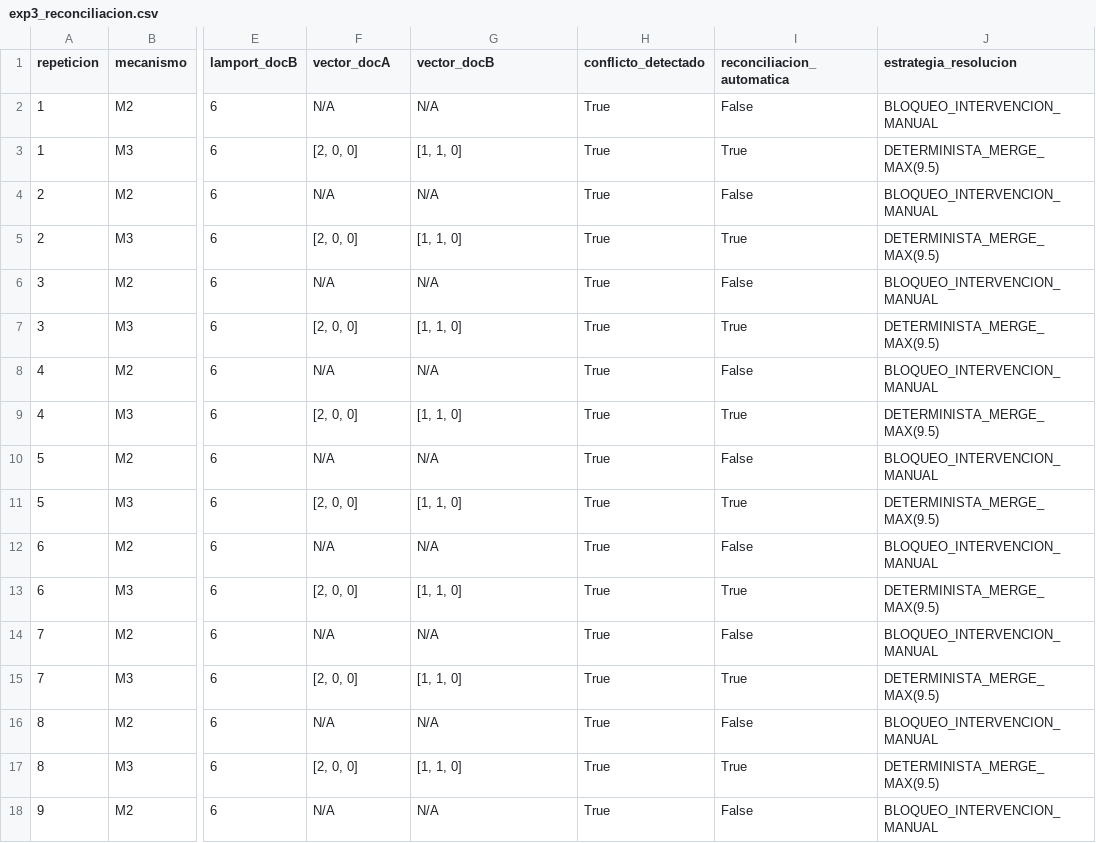
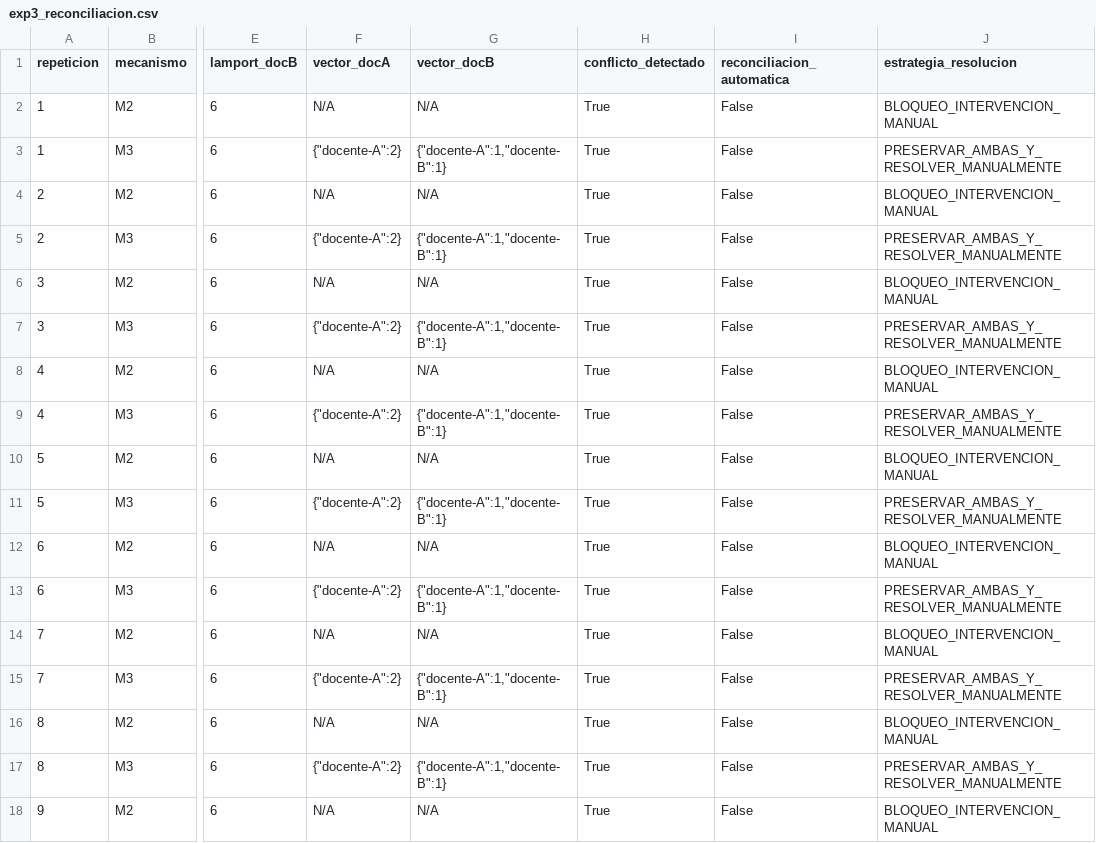
Before and after one commit to gleiston-guerrero/acadtrace, a CSV file: docs/experimentos/resultados/exp3_reconciliacion.csv, drawn as a sheet; only a part is shown, gaps mark what is left out; the diff covers the shown part only; the diff names each change by its address in the sheet, - before the commit and + after, or states it on an @@ line.

```diff
--- a/docs/experimentos/resultados/exp3_reconciliacion.csv
+++ b/docs/experimentos/resultados/exp3_reconciliacion.csv
-F3 (vector_docA): [2, 0, 0]
+F3 (vector_docA): {"docente-A":2}
-G3 (vector_docB): [1, 1, 0]
+G3 (vector_docB): {"docente-A":1,"docente-B":1}
-I3 (reconciliacion_automatica): True
+I3 (reconciliacion_automatica): False
-J3 (estrategia_resolucion): DETERMINISTA_MERGE_MAX(9.5)
+J3 (estrategia_resolucion): PRESERVAR_AMBAS_Y_RESOLVER_MANUALMENTE
-F5 (vector_docA): [2, 0, 0]
+F5 (vector_docA): {"docente-A":2}
-G5 (vector_docB): [1, 1, 0]
+G5 (vector_docB): {"docente-A":1,"docente-B":1}
-I5 (reconciliacion_automatica): True
+I5 (reconciliacion_automatica): False
-J5 (estrategia_resolucion): DETERMINISTA_MERGE_MAX(9.5)
+J5 (estrategia_resolucion): PRESERVAR_AMBAS_Y_RESOLVER_MANUALMENTE
-F7 (vector_docA): [2, 0, 0]
+F7 (vector_docA): {"docente-A":2}
-G7 (vector_docB): [1, 1, 0]
+G7 (vector_docB): {"docente-A":1,"docente-B":1}
-I7 (reconciliacion_automatica): True
+I7 (reconciliacion_automatica): False
-J7 (estrategia_resolucion): DETERMINISTA_MERGE_MAX(9.5)
+J7 (estrategia_resolucion): PRESERVAR_AMBAS_Y_RESOLVER_MANUALMENTE
-F9 (vector_docA): [2, 0, 0]
+F9 (vector_docA): {"docente-A":2}
-G9 (vector_docB): [1, 1, 0]
+G9 (vector_docB): {"docente-A":1,"docente-B":1}
-I9 (reconciliacion_automatica): True
+I9 (reconciliacion_automatica): False
-J9 (estrategia_resolucion): DETERMINISTA_MERGE_MAX(9.5)
+J9 (estrategia_resolucion): PRESERVAR_AMBAS_Y_RESOLVER_MANUALMENTE
-F11 (vector_docA): [2, 0, 0]
+F11 (vector_docA): {"docente-A":2}
-G11 (vector_docB): [1, 1, 0]
+G11 (vector_docB): {"docente-A":1,"docente-B":1}
-I11 (reconciliacion_automatica): True
+I11 (reconciliacion_automatica): False
-J11 (estrategia_resolucion): DETERMINISTA_MERGE_MAX(9.5)
+J11 (estrategia_resolucion): PRESERVAR_AMBAS_Y_RESOLVER_MANUALMENTE
-F13 (vector_docA): [2, 0, 0]
+F13 (vector_docA): {"docente-A":2}
-G13 (vector_docB): [1, 1, 0]
+G13 (vector_docB): {"docente-A":1,"docente-B":1}
-I13 (reconciliacion_automatica): True
+I13 (reconciliacion_automatica): False
-J13 (estrategia_resolucion): DETERMINISTA_MERGE_MAX(9.5)
+J13 (estrategia_resolucion): PRESERVAR_AMBAS_Y_RESOLVER_MANUALMENTE
-F15 (vector_docA): [2, 0, 0]
+F15 (vector_docA): {"docente-A":2}
-G15 (vector_docB): [1, 1, 0]
+G15 (vector_docB): {"docente-A":1,"docente-B":1}
-I15 (reconciliacion_automatica): True
+I15 (reconciliacion_automatica): False
-J15 (estrategia_resolucion): DETERMINISTA_MERGE_MAX(9.5)
+J15 (estrategia_resolucion): PRESERVAR_AMBAS_Y_RESOLVER_MANUALMENTE
-F17 (vector_docA): [2, 0, 0]
+F17 (vector_docA): {"docente-A":2}
-G17 (vector_docB): [1, 1, 0]
+G17 (vector_docB): {"docente-A":1,"docente-B":1}
-I17 (reconciliacion_automatica): True
+I17 (reconciliacion_automatica): False
-J17 (estrategia_resolucion): DETERMINISTA_MERGE_MAX(9.5)
+J17 (estrategia_resolucion): PRESERVAR_AMBAS_Y_RESOLVER_MANUALMENTE
```
Also changed, not shown: 88 edited cells elsewhere in this file, docs/experimentos/resultados/exp1_concurrencia.csv, docs/experimentos/resultados/iso25010.csv, 21 other files.
